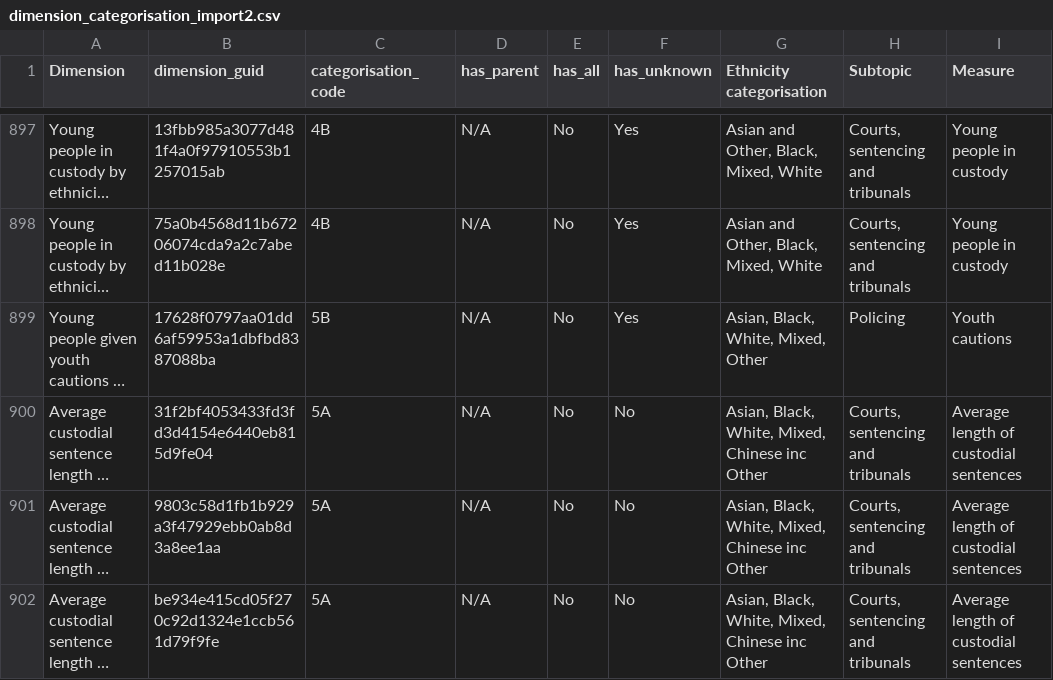
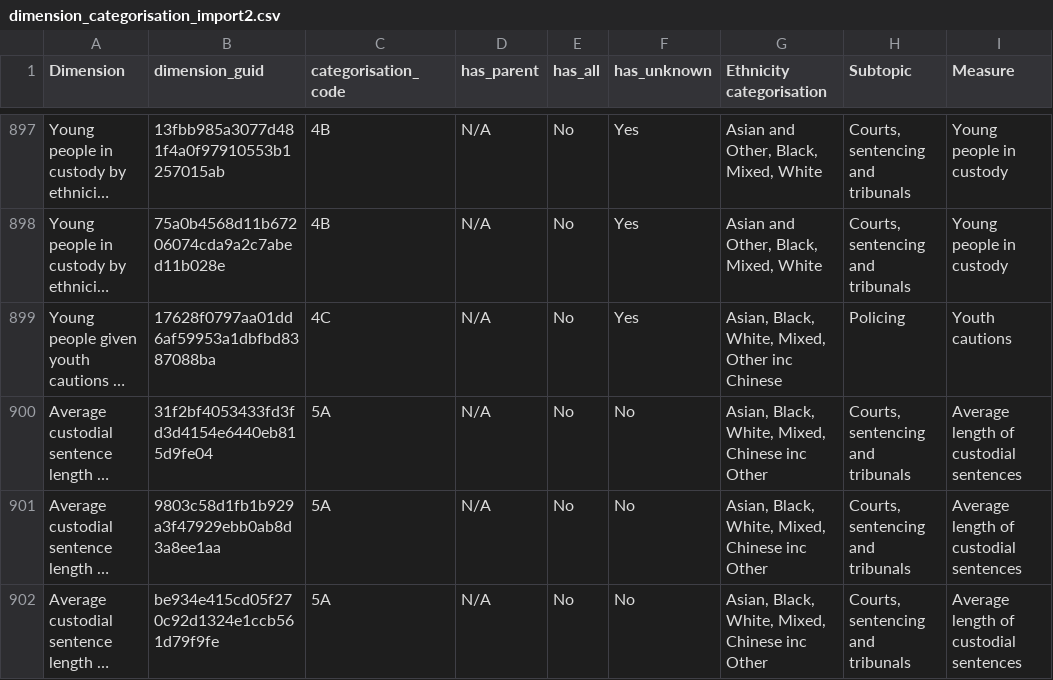
Before and after one commit to ukgov-equality-hub/ethnicity-facts-and-figures, a CSV file: application/data/imports/dimension_categorisation_import2.csv, drawn as a sheet; only a part is shown, gaps mark what is left out; long unchanged cells end in …; the diff names each change by its address in the sheet, - before the commit and + after, or states it on an @@ line.

Commit message:
minor changes for Other inc Chinese

```diff
--- a/application/data/imports/dimension_categorisation_import2.csv
+++ b/application/data/imports/dimension_categorisation_import2.csv
-C899 (categorisation_code): 5B
+C899 (categorisation_code): 4C
-G899 (Ethnicity categorisation): Asian, Black, White, Mixed, Other
+G899 (Ethnicity categorisation): Asian, Black, White, Mixed, Other inc Chinese
```
Also changed, not shown: application/data/ethnicity_categories.csv.
